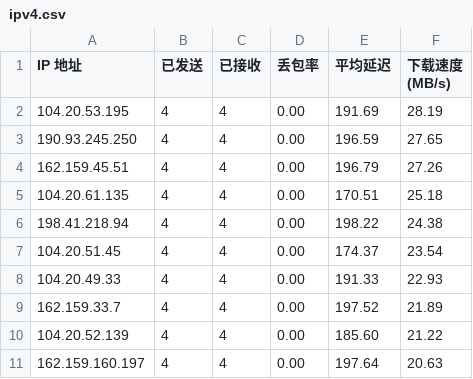
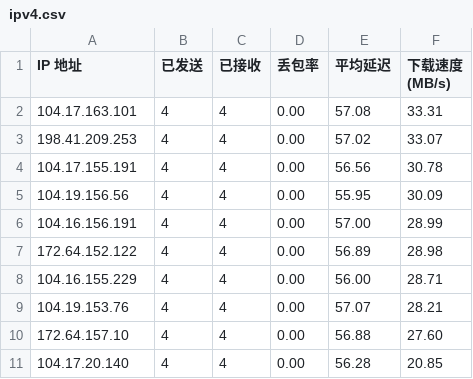
Before and after one commit to yuntinkn06/IPDB, a CSV file: BestCF/ipv4.csv, drawn as a sheet.

Commit message:
Update BestCF/ipv4.csv - 2026-04-20 15:01:57

```diff
--- a/BestCF/ipv4.csv
+++ b/BestCF/ipv4.csv
@@ -1,11 +1,11 @@
 IP 地址,已发送,已接收,丢包率,平均延迟,下载速度 (MB/s)
-104.20.53.195,4,4,0.00,191.69,28.19
-190.93.245.250,4,4,0.00,196.59,27.65
-162.159.45.51,4,4,0.00,196.79,27.26
-104.20.61.135,4,4,0.00,170.51,25.18
-198.41.218.94,4,4,0.00,198.22,24.38
-104.20.51.45,4,4,0.00,174.37,23.54
-104.20.49.33,4,4,0.00,191.33,22.93
-162.159.33.7,4,4,0.00,197.52,21.89
-104.20.52.139,4,4,0.00,185.60,21.22
-162.159.160.197,4,4,0.00,197.64,20.63
+104.17.163.101,4,4,0.00,57.08,33.31
+198.41.209.253,4,4,0.00,57.02,33.07
+104.17.155.191,4,4,0.00,56.56,30.78
+104.19.156.56,4,4,0.00,55.95,30.09
+104.16.156.191,4,4,0.00,57.00,28.99
+172.64.152.122,4,4,0.00,56.89,28.98
+104.16.155.229,4,4,0.00,56.00,28.71
+104.19.153.76,4,4,0.00,57.07,28.21
+172.64.157.10,4,4,0.00,56.88,27.60
+104.17.20.140,4,4,0.00,56.28,20.85
```
